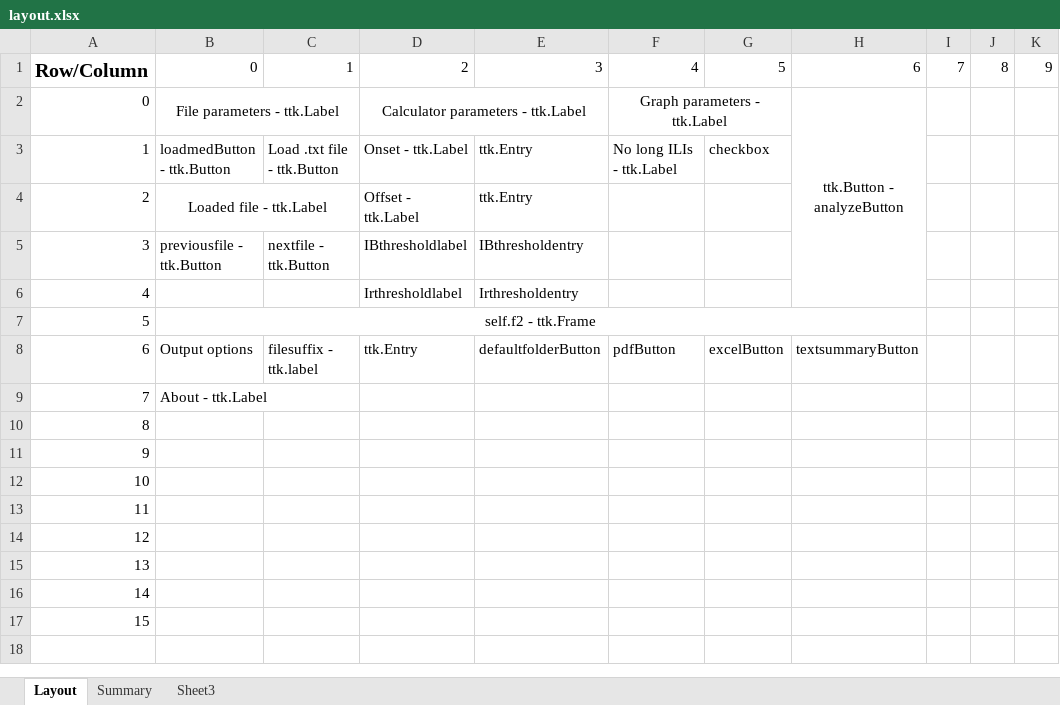
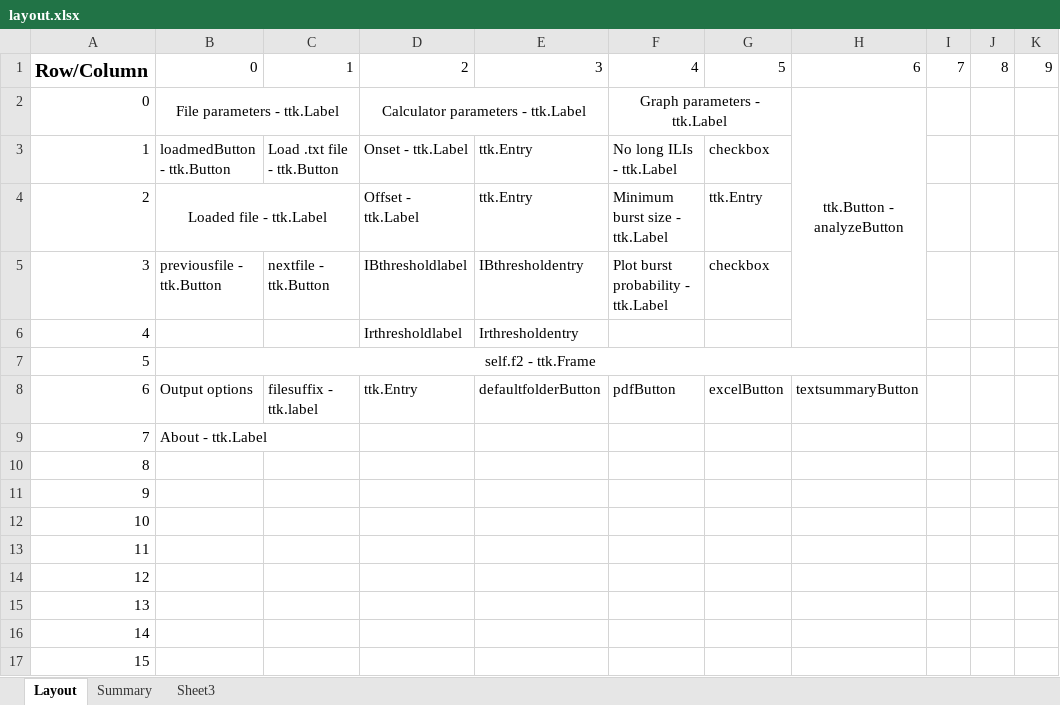
Before and after one commit to mccutcheonlab/Lick-Calc-GUI, an Excel workbook: layout.xlsx, sheet Layout, drawn as a sheet; only a part is shown; values as stored, in another font and other column widths than the file's, no borders; the diff names each change by its address in the sheet, - before the commit and + after, or states it on an @@ line.

Commit message:
Set up new layout

```diff
--- a/layout.xlsx (sheet Layout)
+++ b/layout.xlsx (sheet Layout)
-F4: (empty)
+F4: Minimum burst size - ttk.Label
-G4: (empty)
+G4: ttk.Entry
-F5: (empty)
+F5: Plot burst probability - ttk.Label
-G5: (empty)
+G5: checkbox
```
Also changed, not shown: 1 other file.
